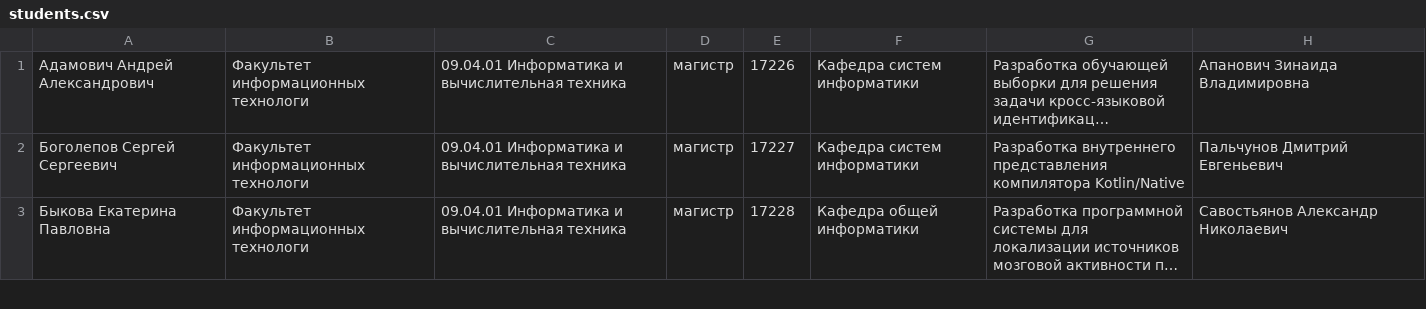
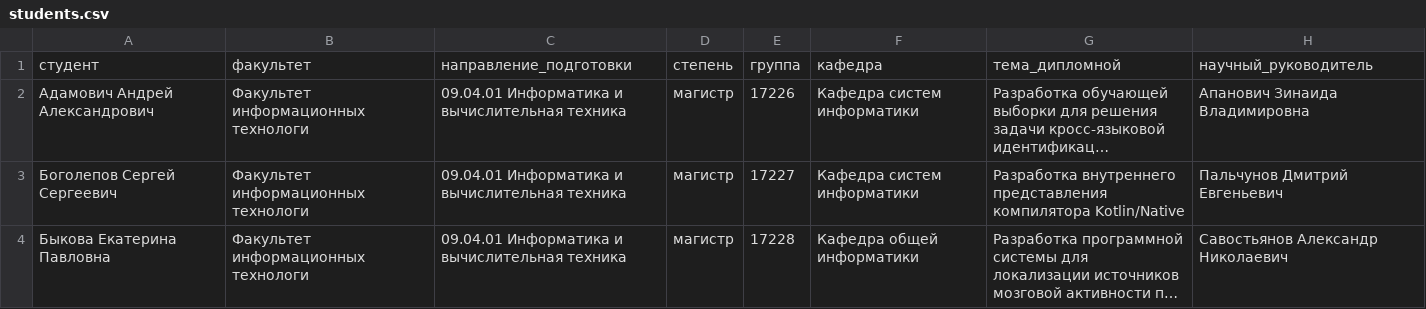
Before and after one commit to fink-artem/autodoc, a CSV file: ontology-manager/src/main/resources/students.csv, drawn as a sheet; only a part is shown; long unchanged cells end in …; the diff names each change by its address in the sheet, - before the commit and + after, or states it on an @@ line.

Commit message:
Добавил заголовки в таблицу студентов

```diff
--- a/ontology-manager/src/main/resources/students.csv
+++ b/ontology-manager/src/main/resources/students.csv
+row 1: студент | факультет | направление_подготовки | степень | группа | кафедра | тема_дипломной | научный_руководитель
```
